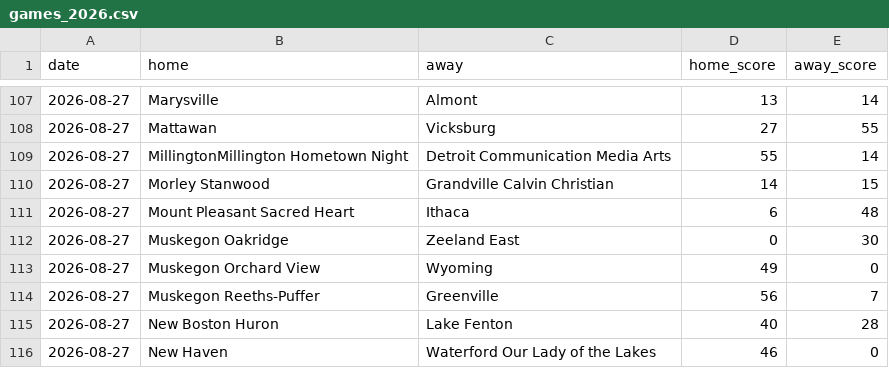
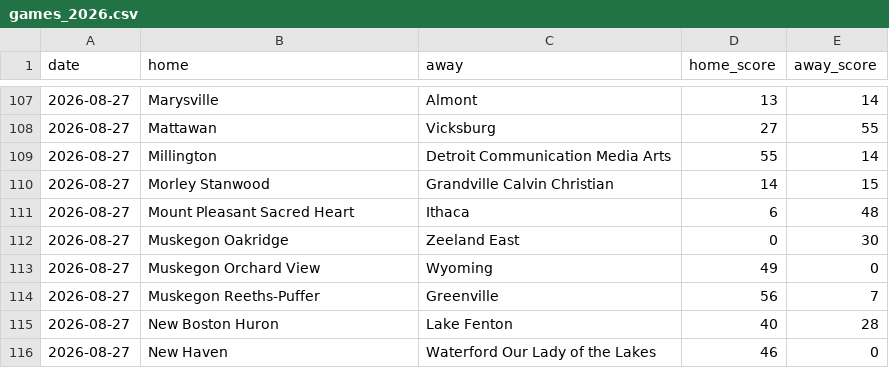
Before and after one commit to YutongHanOfficial/mi-football-predictor, a CSV file: games_2026.csv, drawn as a sheet; only a part is shown, gaps mark what is left out.

Commit message:
Update games_2026.csv

```diff
--- a/games_2026.csv
+++ b/games_2026.csv
@@ -108,3 +108,3 @@ date,home,away,home_score,away_score
 2026-08-27,Mattawan,Vicksburg,27,55
-2026-08-27,MillingtonMillington Hometown Night,Detroit Communication Media Arts,55,14
+2026-08-27,Millington,Detroit Communication Media Arts,55,14
 2026-08-27,Morley Stanwood,Grandville Calvin Christian,14,15
```
